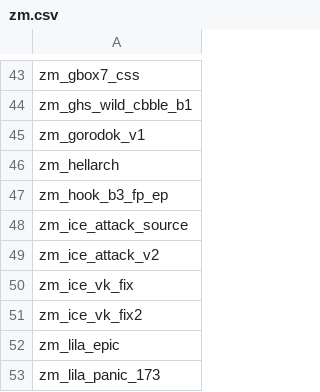
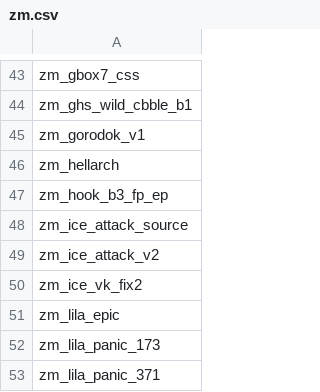
Before and after one commit to Cyclops789/Map-Downloader, a CSV file: zm.csv, drawn as a sheet; only a part is shown, gaps mark what is left out; the shorter side is filled out with more unchanged rows; the diff names each change by its address in the sheet, - before the commit and + after, or states it on an @@ line.

Commit message:
Update zm.csv

```diff
--- a/zm.csv
+++ b/zm.csv
-row 50: zm_ice_vk_fix
```
